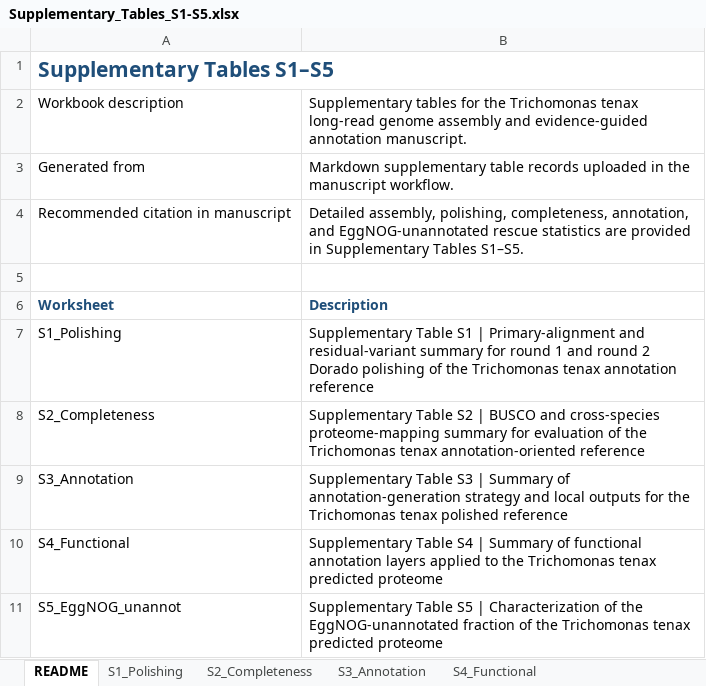
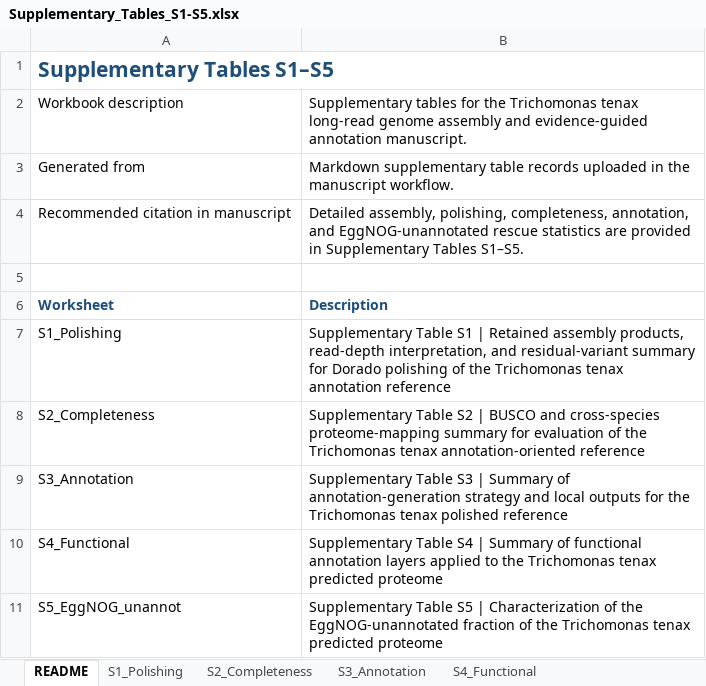
Before and after one commit to yeh234/Ttenax-workflow, an Excel workbook: tables/Supplementary_Tables_S1-S5.xlsx, sheet README, drawn as a sheet; values as stored, in another font and other column widths than the file's, no borders; the diff names each change by its address in the sheet, - before the commit and + after, or states it on an @@ line.

```diff
--- a/tables/Supplementary_Tables_S1-S5.xlsx (sheet README)
+++ b/tables/Supplementary_Tables_S1-S5.xlsx (sheet README)
-B7: …S1 | Primary-alignment and residual-variant summary for round 1 and round 2 Dorado polishing…
+B7: …S1 | Retained assembly products, read-depth interpretation, and residual-variant summary for Dorado polishing…
```
Also changed, not shown: sheet S1_Polishing, sheet S4_Functional.
